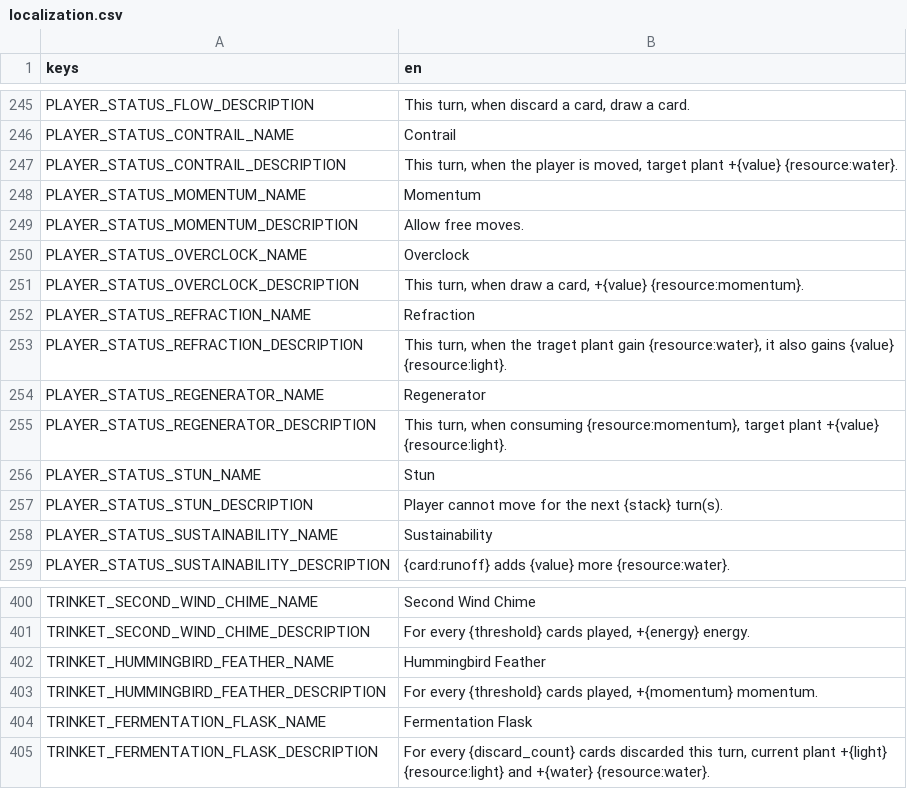
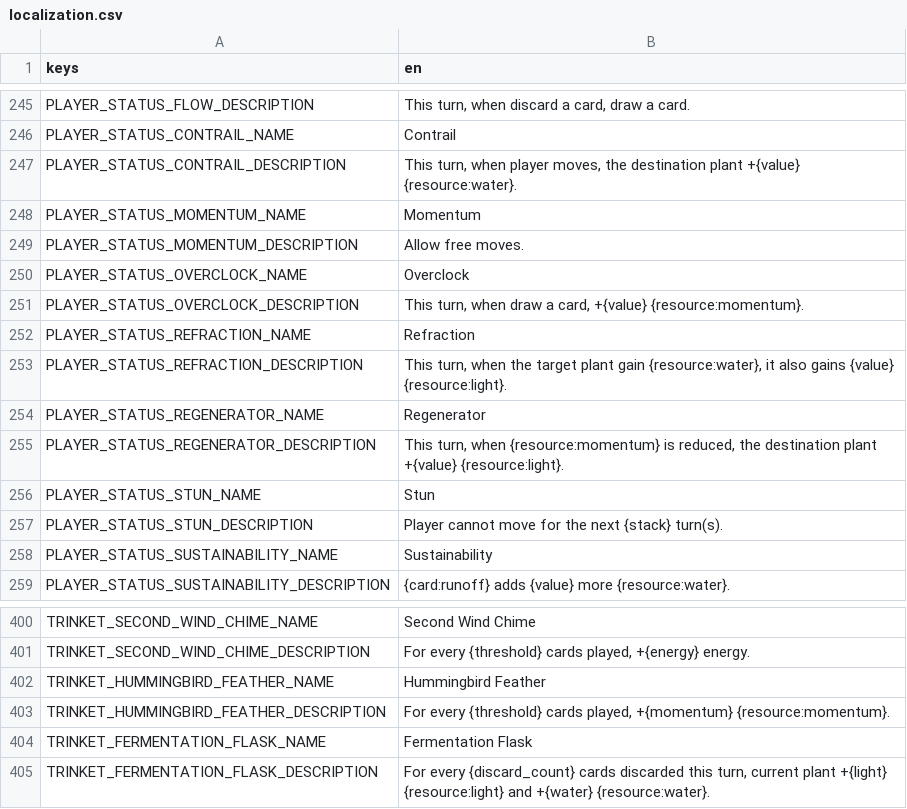
Before and after one commit to cyanglaz/garden, a CSV file: resources/localization/localization.csv, drawn as a sheet; only a part is shown, gaps mark what is left out.

```diff
--- a/resources/localization/localization.csv
+++ b/resources/localization/localization.csv
@@ -246,3 +246,3 @@ PLAYER_STATUS_FLOW_DESCRIPTION,"This turn, when discard a card, draw a card."
 PLAYER_STATUS_CONTRAIL_NAME,"Contrail"
-PLAYER_STATUS_CONTRAIL_DESCRIPTION,"This turn, when the player is moved, target plant +{value} {resource:water}."
+PLAYER_STATUS_CONTRAIL_DESCRIPTION,"This turn, when player moves, the destination plant +{value} {resource:water}."
 PLAYER_STATUS_MOMENTUM_NAME,"Momentum"
@@ -252,5 +252,5 @@ PLAYER_STATUS_OVERCLOCK_DESCRIPTION,"This turn, when draw a card, +{value} {reso
 PLAYER_STATUS_REFRACTION_NAME,"Refraction"
-PLAYER_STATUS_REFRACTION_DESCRIPTION,"This turn, when the traget plant gain {resource:water}, it also gains {value} {resource:light}."
+PLAYER_STATUS_REFRACTION_DESCRIPTION,"This turn, when the target plant gain {resource:water}, it also gains {value} {resource:light}."
 PLAYER_STATUS_REGENERATOR_NAME,"Regenerator"
-PLAYER_STATUS_REGENERATOR_DESCRIPTION,"This turn, when consuming {resource:momentum}, target plant +{value} {resource:light}."
+PLAYER_STATUS_REGENERATOR_DESCRIPTION,"This turn, when {resource:momentum} is reduced, the destination plant +{value} {resource:light}."
 PLAYER_STATUS_STUN_NAME,"Stun"
@@ -402,3 +402,3 @@ TRINKET_SECOND_WIND_CHIME_DESCRIPTION,"For every {threshold} cards played, +{ene
 TRINKET_HUMMINGBIRD_FEATHER_NAME,"Hummingbird Feather"
-TRINKET_HUMMINGBIRD_FEATHER_DESCRIPTION,"For every {threshold} cards played, +{momentum} momentum."
+TRINKET_HUMMINGBIRD_FEATHER_DESCRIPTION,"For every {threshold} cards played, +{momentum} {resource:momentum}."
 TRINKET_FERMENTATION_FLASK_NAME,"Fermentation Flask"
```
Also changed, not shown: 20 other files.
